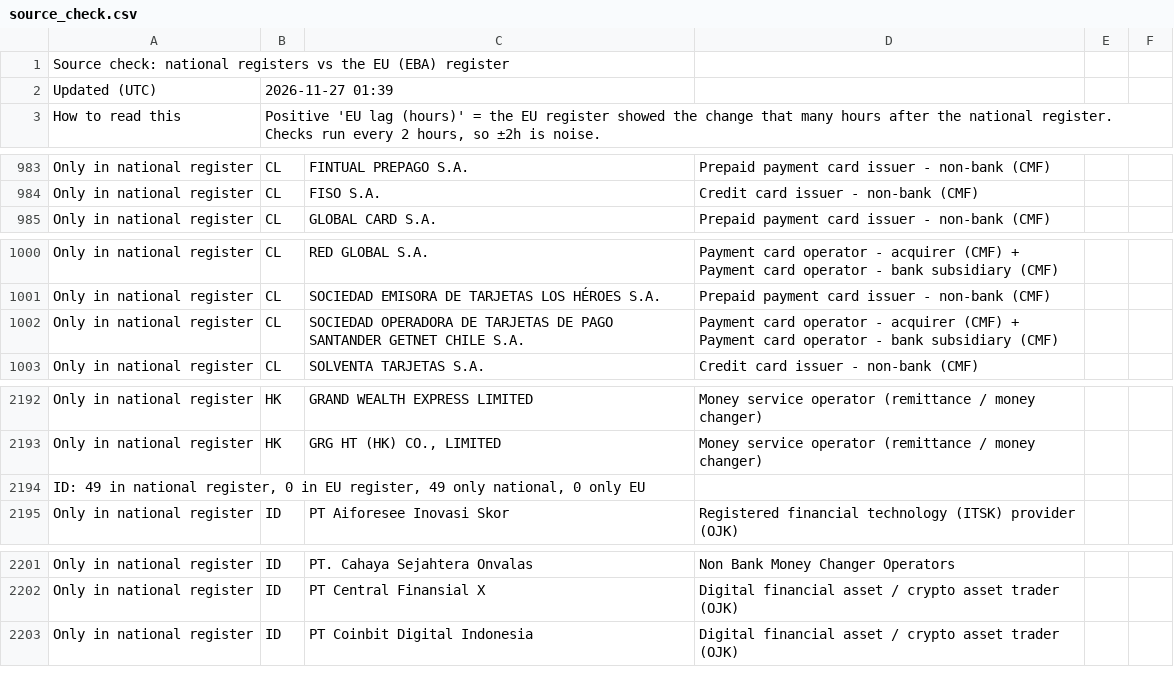
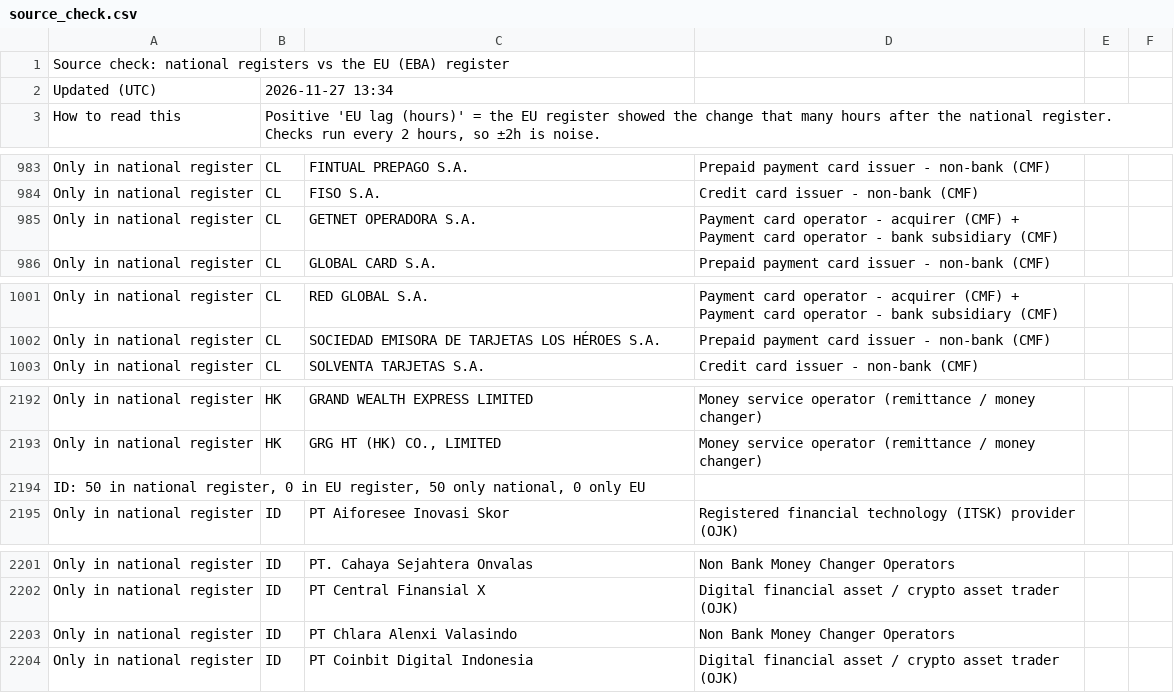
Before and after one commit to TheShaz77/licence-tracker, a CSV file: data/source_check.csv, drawn as a sheet; only a part is shown, gaps mark what is left out; the diff covers the shown part only.

```diff
--- a/data/source_check.csv
+++ b/data/source_check.csv
@@ -1,3 +1,3 @@
 Source check: national registers vs the EU (EBA) register,,,,,
-Updated (UTC),2026-11-27 01:39,,,,
+Updated (UTC),2026-11-27 13:34,,,,
 How to read this,"Positive 'EU lag (hours)' = the EU register showed the change that many hours after the national register. Checks run every 2 hours, so ±2h is noise.",,,,
@@ -984,2 +984,3 @@ Only in national register,CL,FINTUAL PREPAGO S.A.,Prepaid payment card issuer -
 Only in national register,CL,FISO S.A.,Credit card issuer - non-bank (CMF),,
+Only in national register,CL,GETNET OPERADORA S.A.,Payment card operator - acquirer (CMF) + Payment card operator - bank subsidiary (CMF),,
 Only in national register,CL,GLOBAL CARD S.A.,Prepaid payment card issuer - non-bank (CMF),,
@@ -1001,3 +1002,2 @@ Only in national register,CL,RED GLOBAL S.A.,Payment card operator - acquirer (C
 Only in national register,CL,SOCIEDAD EMISORA DE TARJETAS LOS HÉROES S.A.,Prepaid payment card issuer - non-bank (CMF),,
-Only in national register,CL,SOCIEDAD OPERADORA DE TARJETAS DE PAGO SANTANDER GETNET CHILE S.A.,Payment card operator - acquirer (CMF) + Payment card operator - bank subsidiary (CMF),,
 Only in national register,CL,SOLVENTA TARJETAS S.A.,Credit card issuer - non-bank (CMF),,
@@ -2193,3 +2193,3 @@ Only in national register,HK,GRAND WEALTH EXPRESS LIMITED,Money service operator
 Only in national register,HK,"GRG HT (HK) CO., LIMITED",Money service operator (remittance / money changer),,
-"ID: 49 in national register, 0 in EU register, 49 only national, 0 only EU",,,,,
+"ID: 50 in national register, 0 in EU register, 50 only national, 0 only EU",,,,,
 Only in national register,ID,PT Aiforesee Inovasi Skor,Registered financial technology (ITSK) provider (OJK),,
@@ -2202,2 +2202,3 @@ Only in national register,ID,PT. Cahaya Sejahtera Onvalas,Non Bank Money Changer
 Only in national register,ID,PT Central Finansial X,Digital financial asset / crypto asset trader (OJK),,
+Only in national register,ID,PT Chlara Alenxi Valasindo,Non Bank Money Changer Operators,,
 Only in national register,ID,PT Coinbit Digital Indonesia,Digital financial asset / crypto asset trader (OJK),,
```
Also changed, not shown: 1 edited cell elsewhere in this file, 35 other files.
